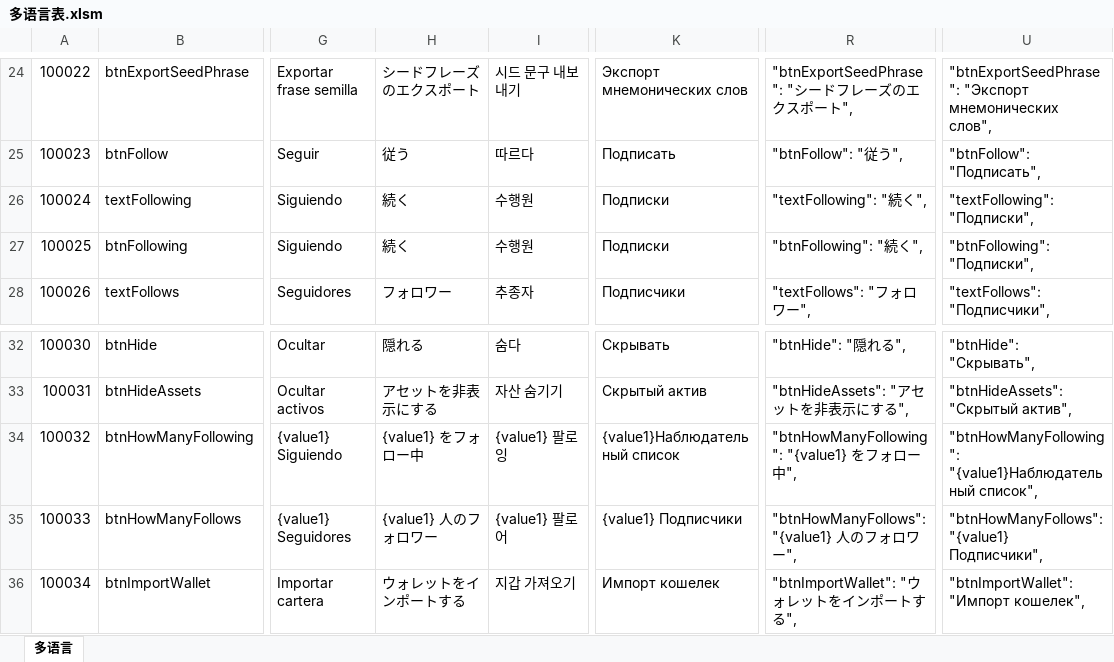
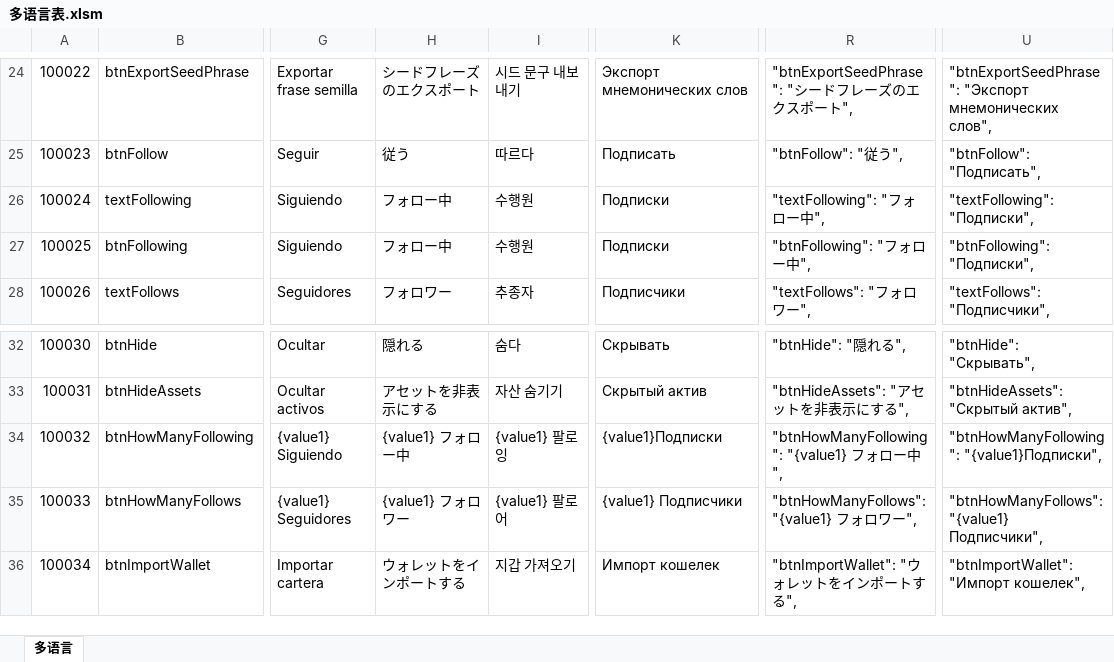
Before and after one commit to liujianyu57/socrates-lang, an Excel workbook: 多语言表.xlsm, sheet 多语言, drawn as a sheet; only a part is shown, gaps mark what is left out; values as stored, in another font and other column widths than the file's, no borders; charts and pictures and conditional formats not drawn; the diff names each change by its address in the sheet, - before the commit and + after, or states it on an @@ line.

```diff
--- a/多语言表.xlsm (sheet 多语言)
+++ b/多语言表.xlsm (sheet 多语言)
-H26:H27: 続く
+H26:H27: フォロー中
-R26: "textFollowing": "続く",
+R26: "textFollowing": "フォロー中",
-R27: "btnFollowing": "続く",
+R27: "btnFollowing": "フォロー中",
-H34: {value1} をフォロー中
+H34: {value1} フォロー中
-K34: {value1}Наблюдательный список
+K34: {value1}Подписки
-R34: "btnHowManyFollowing": "{value1} をフォロー中",
+R34: "btnHowManyFollowing": "{value1} フォロー中",
-U34: "btnHowManyFollowing": "{value1}Наблюдательный список",
+U34: "btnHowManyFollowing": "{value1}Подписки",
-H35: {value1} 人のフォロワー
+H35: {value1} フォロワー
-R35: "btnHowManyFollows": "{value1} 人のフォロワー",
+R35: "btnHowManyFollows": "{value1} フォロワー",
```
Also changed, not shown: 2 other files.
